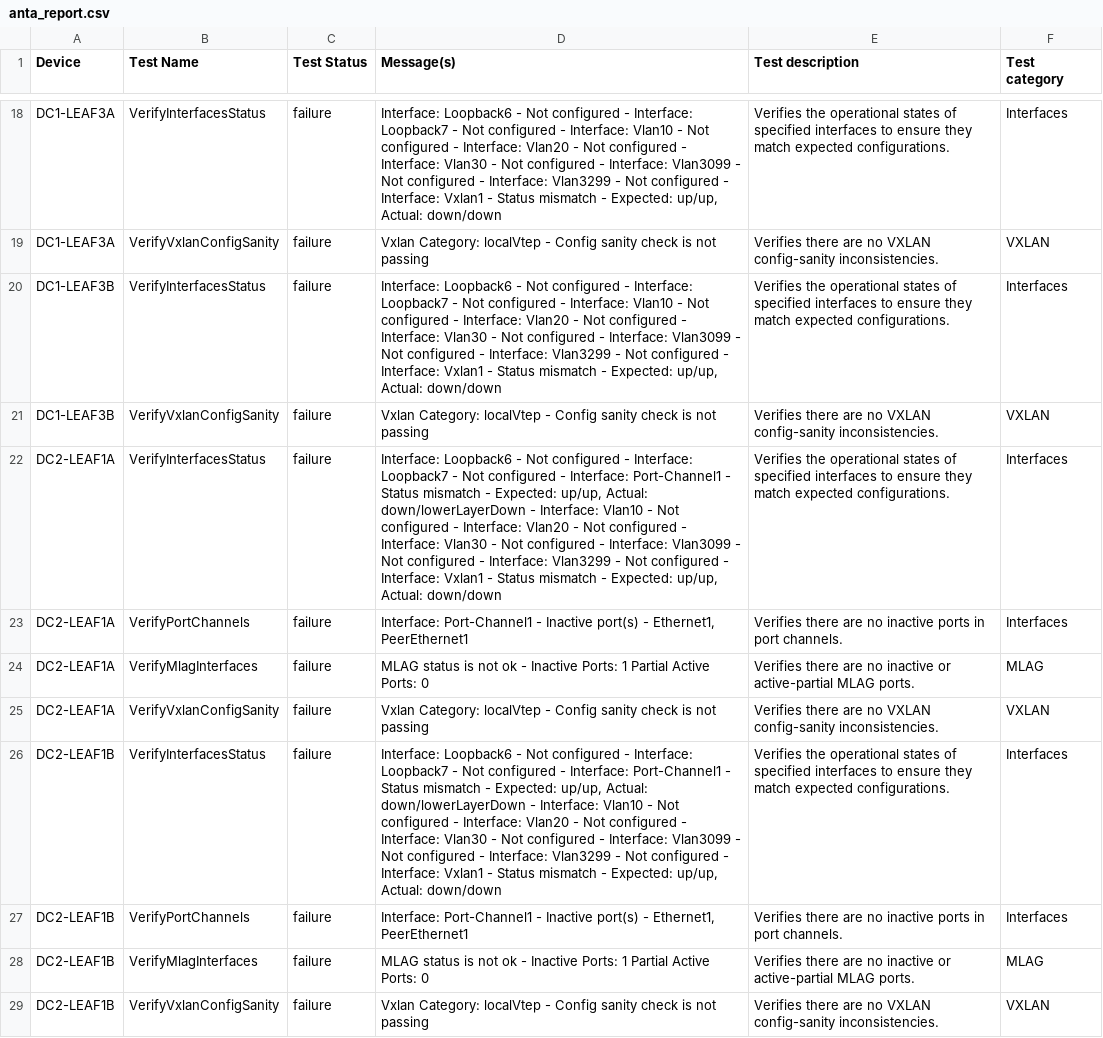
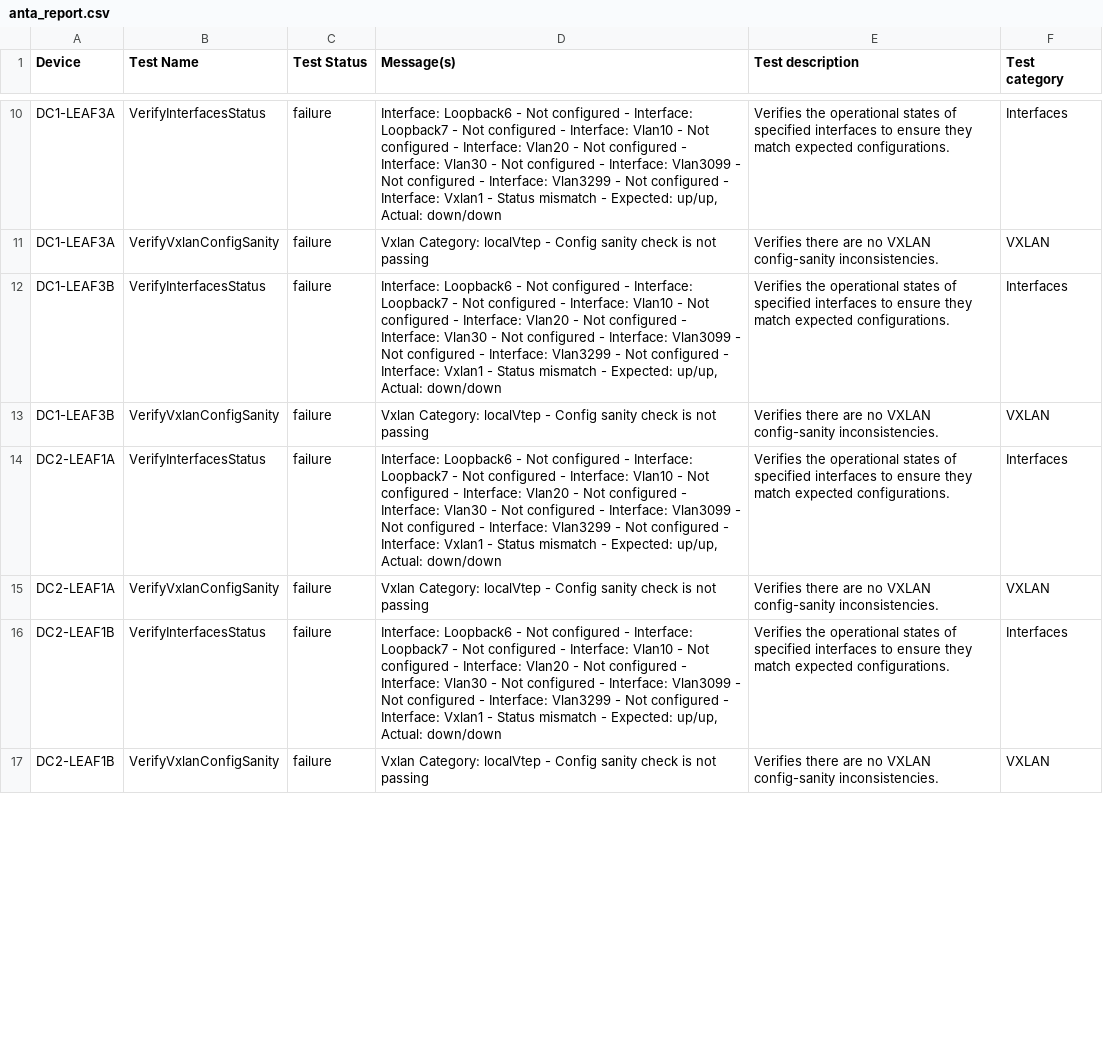
Before and after one commit to kgrozis-arista/avdci6, a CSV file: avd_project/AVD-information/anta/reports/anta_report.csv, drawn as a sheet; only a part is shown, gaps mark what is left out; the diff covers the shown part only.

```diff
--- a/avd_project/AVD-information/anta/reports/anta_report.csv
+++ b/avd_project/AVD-information/anta/reports/anta_report.csv
@@ -21,9 +13,5 @@ DC1-LEAF3B,VerifyInterfacesStatus,failure,"Interface: Loopback6 - Not configured
 DC1-LEAF3B,VerifyVxlanConfigSanity,failure,Vxlan Category: localVtep - Config sanity check is not passing,Verifies there are no VXLAN config-sanity inconsistencies.,VXLAN
-DC2-LEAF1A,VerifyInterfacesStatus,failure,"Interface: Loopback6 - Not configured - Interface: Loopback7 - Not configured - Interface: Port-Channel1 - Status mismatch - Expected: up/up, Actual: down/lowerLayerDown - Interface: Vlan10 - Not configured - Interface: Vlan20 - Not configured - Interface: Vlan30 - Not configured - Interface: Vlan3099 - Not configured - Interface: Vlan3299 - Not configured - Interface: Vxlan1 - Status mismatch - Expected: up/up, Actual: down/down",Verifies the operational states of specified interfaces to ensure they match expected configurations.,Interfaces
-DC2-LEAF1A,VerifyPortChannels,failure,"Interface: Port-Channel1 - Inactive port(s) - Ethernet1, PeerEthernet1",Verifies there are no inactive ports in port channels.,Interfaces
-DC2-LEAF1A,VerifyMlagInterfaces,failure,MLAG status is not ok - Inactive Ports: 1 Partial Active Ports: 0,Verifies there are no inactive or active-partial MLAG ports.,MLAG
+DC2-LEAF1A,VerifyInterfacesStatus,failure,"Interface: Loopback6 - Not configured - Interface: Loopback7 - Not configured - Interface: Vlan10 - Not configured - Interface: Vlan20 - Not configured - Interface: Vlan30 - Not configured - Interface: Vlan3099 - Not configured - Interface: Vlan3299 - Not configured - Interface: Vxlan1 - Status mismatch - Expected: up/up, Actual: down/down",Verifies the operational states of specified interfaces to ensure they match expected configurations.,Interfaces
 DC2-LEAF1A,VerifyVxlanConfigSanity,failure,Vxlan Category: localVtep - Config sanity check is not passing,Verifies there are no VXLAN config-sanity inconsistencies.,VXLAN
-DC2-LEAF1B,VerifyInterfacesStatus,failure,"Interface: Loopback6 - Not configured - Interface: Loopback7 - Not configured - Interface: Port-Channel1 - Status mismatch - Expected: up/up, Actual: down/lowerLayerDown - Interface: Vlan10 - Not configured - Interface: Vlan20 - Not configured - Interface: Vlan30 - Not configured - Interface: Vlan3099 - Not configured - Interface: Vlan3299 - Not configured - Interface: Vxlan1 - Status mismatch - Expected: up/up, Actual: down/down",Verifies the operational states of specified interfaces to ensure they match expected configurations.,Interfaces
-DC2-LEAF1B,VerifyPortChannels,failure,"Interface: Port-Channel1 - Inactive port(s) - Ethernet1, PeerEthernet1",Verifies there are no inactive ports in port channels.,Interfaces
-DC2-LEAF1B,VerifyMlagInterfaces,failure,MLAG status is not ok - Inactive Ports: 1 Partial Active Ports: 0,Verifies there are no inactive or active-partial MLAG ports.,MLAG
+DC2-LEAF1B,VerifyInterfacesStatus,failure,"Interface: Loopback6 - Not configured - Interface: Loopback7 - Not configured - Interface: Vlan10 - Not configured - Interface: Vlan20 - Not configured - Interface: Vlan30 - Not configured - Interface: Vlan3099 - Not configured - Interface: Vlan3299 - Not configured - Interface: Vxlan1 - Status mismatch - Expected: up/up, Actual: down/down",Verifies the operational states of specified interfaces to ensure they match expected configurations.,Interfaces
 DC2-LEAF1B,VerifyVxlanConfigSanity,failure,Vxlan Category: localVtep - Config sanity check is not passing,Verifies there are no VXLAN config-sanity inconsistencies.,VXLAN
```
Also changed, not shown: 8 added rows, 12 removed rows and 6 edited cells elsewhere in this file, 2 other files.
